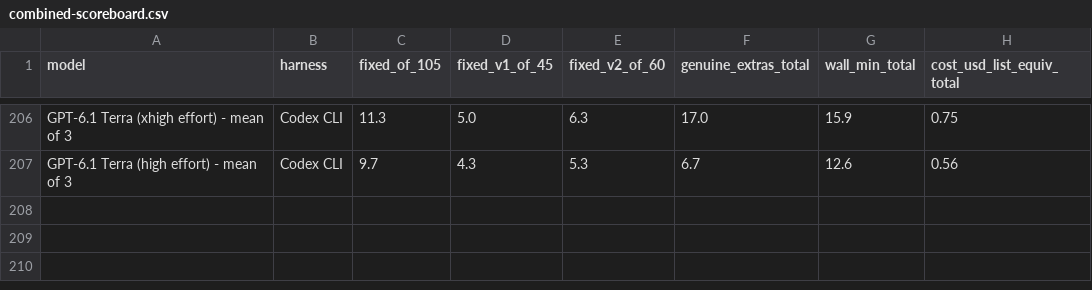
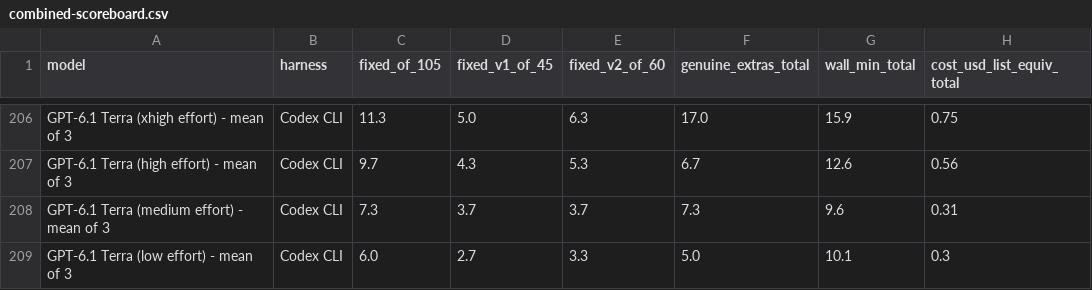
Before and after one commit to phuryn/bug-hunt-bench, a CSV file: results/combined-scoreboard.csv, drawn as a sheet; only a part is shown, gaps mark what is left out.

```diff
--- a/results/combined-scoreboard.csv
+++ b/results/combined-scoreboard.csv
@@ -207 +207,3 @@ GPT-6.1 Terra (xhigh effort) - mean of 3,Codex CLI,11.3,5.0,6.3,17.0,15.9,0.75
 GPT-6.1 Terra (high effort) - mean of 3,Codex CLI,9.7,4.3,5.3,6.7,12.6,0.56
+GPT-6.1 Terra (medium effort) - mean of 3,Codex CLI,7.3,3.7,3.7,7.3,9.6,0.31
+GPT-6.1 Terra (low effort) - mean of 3,Codex CLI,6.0,2.7,3.3,5.0,10.1,0.3
```
Also changed, not shown: results/coverage.csv, results/repo1-scoreboard.csv, 13 other files.
